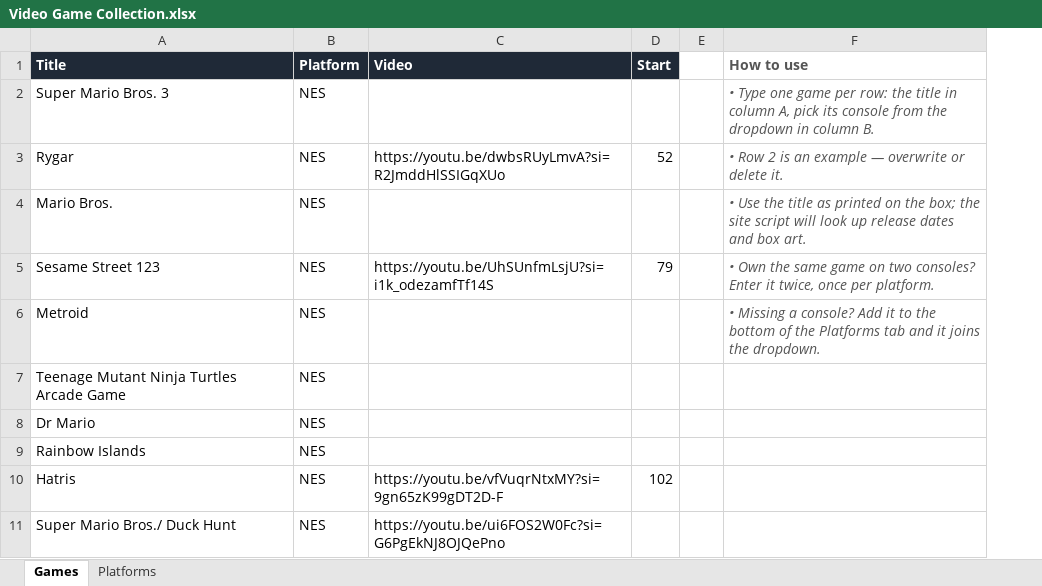
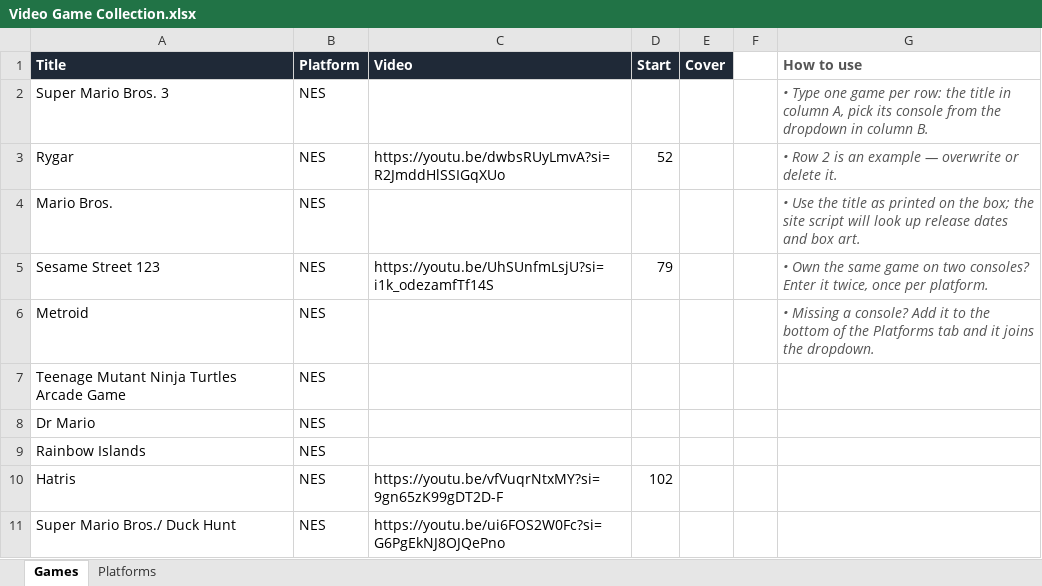
Before and after one commit to djsimtech/game-library, an Excel workbook: Video Game Collection.xlsx, sheet Games, drawn as a sheet; only a part is shown; values as stored, in another font and other column widths than the file's, no borders; the diff names each change by its address in the sheet, - before the commit and + after, or states it on an @@ line.

Commit message:
NES Tetris cover

```diff
--- a/Video Game Collection.xlsx (sheet Games)
+++ b/Video Game Collection.xlsx (sheet Games)
+column E (Cover), empty
```
Also changed, not shown: 4 other files.
